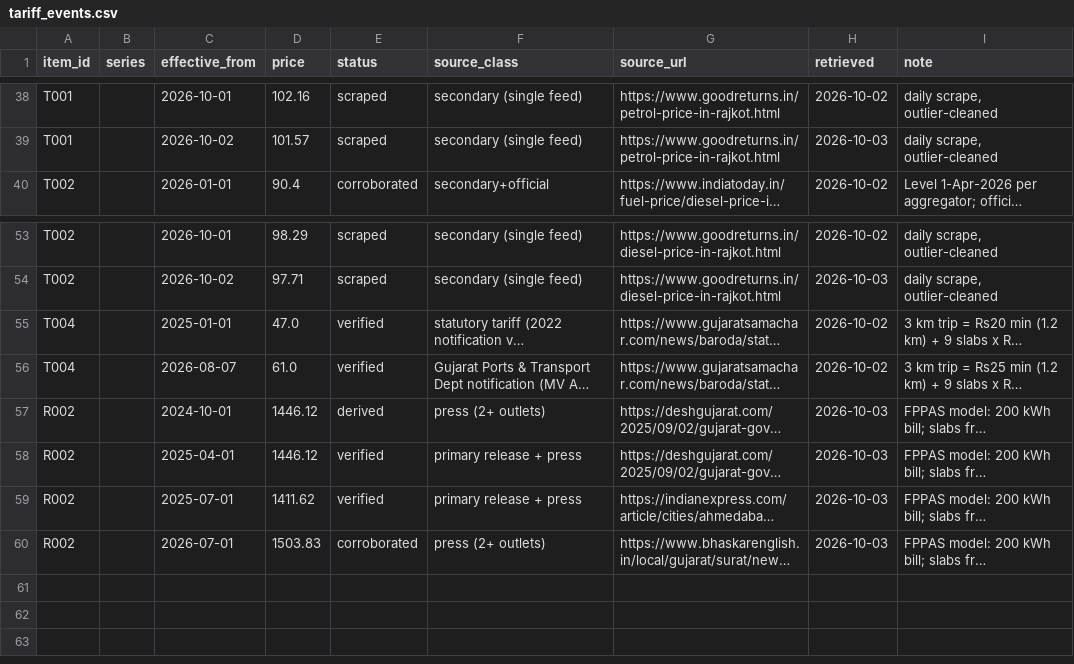
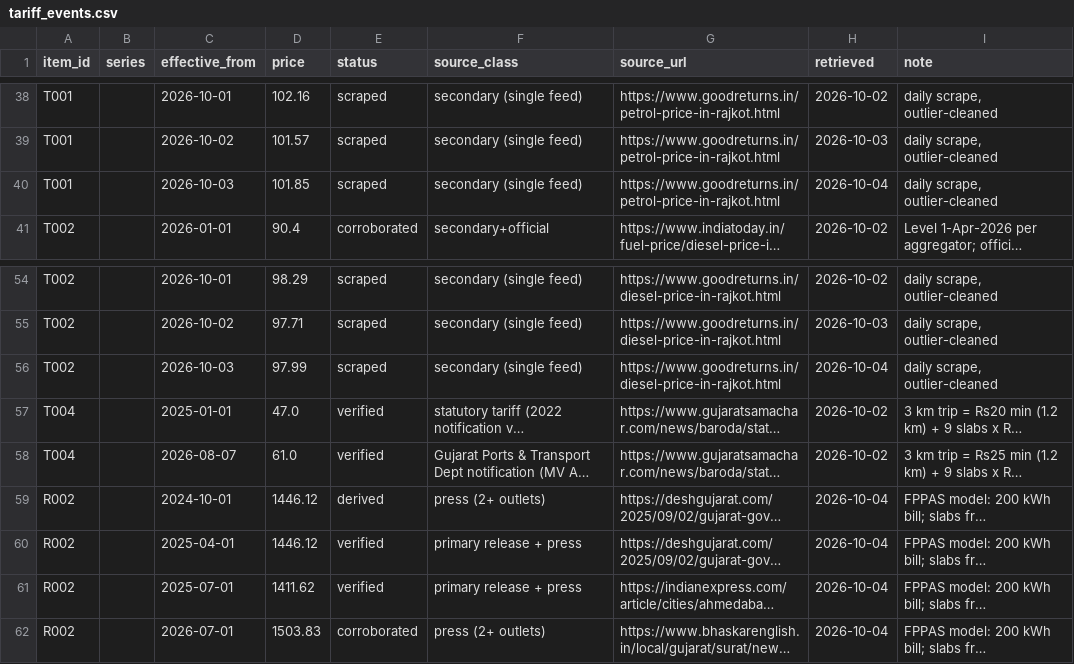
Before and after one commit to Nityahapani/rpi, a CSV file: data/tariff_events.csv, drawn as a sheet; only a part is shown, gaps mark what is left out; long unchanged cells end in …; addresses are those after the commit; the diff names each change by its address in the sheet, - before the commit and + after, or states it on an @@ line.

```diff
--- a/data/tariff_events.csv
+++ b/data/tariff_events.csv
+row 40: T001 |  | 2026-10-03 | 101.85 | scraped | secondary (single feed) | https://www.goodreturns.in/petrol-price-in-rajkot.html | 2026-10-04 | daily scrape, outlier-cleaned
+row 56: T002 |  | 2026-10-03 | 97.99 | scraped | secondary (single feed) | https://www.goodreturns.in/diesel-price-in-rajkot.html | 2026-10-04 | daily scrape, outlier-cleaned
-H59:H62 (retrieved): 2026-10-03
+H59:H62 (retrieved): 2026-10-04
```
Also changed, not shown: data/ceat/live_prices.csv, data/mrp_diary.csv, 28 other files.
